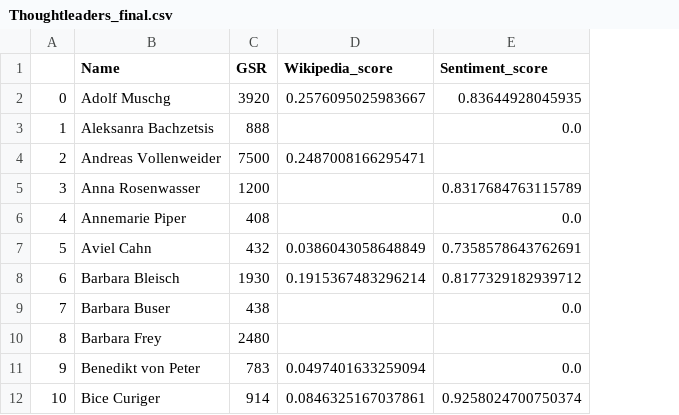
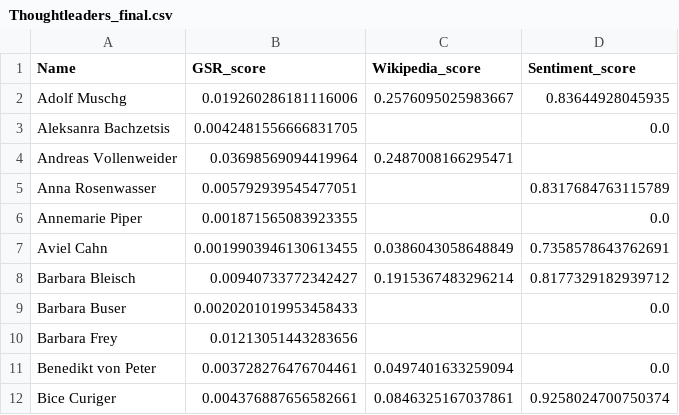
Before and after one commit to icknOrg/COINS_SwissThoughtleaders, a CSV file: Thoughtleaders_final.csv, drawn as a sheet; only a part is shown; removed rows and columns are numbered as before the commit, all else as after; the diff names each change by its address in the sheet, - before the commit and + after, or states it on an @@ line.

```diff
--- a/Thoughtleaders_final.csv
+++ b/Thoughtleaders_final.csv
-column A, rows 2-12: 0 | 1 | 2 | 3 | 4 | 5 | 6 | 7 | 8 | 9 | 10
-column C (GSR), rows 2-12: 3920 | 888 | 7500 | 1200 | 408 | 432 | 1930 | 438 | 2480 | 783 | 914
+column B (GSR_score), rows 2-12: 0.019260286181116006 | 0.0042481556666831705 | 0.03698569094419964 | 0.005792939545477051 | 0.001871565083923355 | 0.0019903946130613455 | 0.00940733772342427 | 0.0020201019953458433 | 0.01213051443283656 | 0.003728276476704461 | 0.004376887656582661
```
Also changed, not shown: 1 other file.
